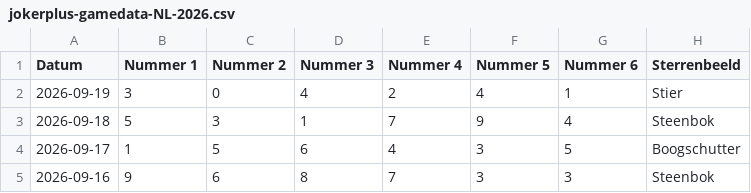
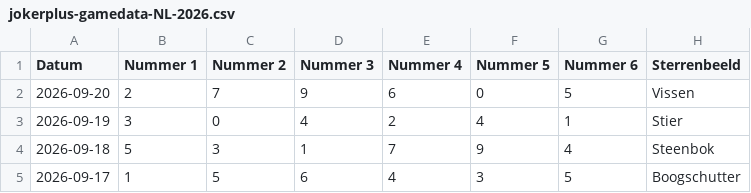
Before and after one commit to mcgunit/sequencePredictor, a CSV file: data/trainingData/jokerplus/jokerplus-gamedata-NL-2026.csv, drawn as a sheet; only a part is shown; the shorter side is filled out with more unchanged rows; the diff names each change by its address in the sheet, - before the commit and + after, or states it on an @@ line.

```diff
--- a/data/trainingData/jokerplus/jokerplus-gamedata-NL-2026.csv
+++ b/data/trainingData/jokerplus/jokerplus-gamedata-NL-2026.csv
+row 2: 2026-09-20 | 2 | 7 | 9 | 6 | 0 | 5 | Vissen
```
Also changed, not shown: data/trainingData/keno/keno-gamedata-NL-2026.csv, data/trainingData/pick3/pick3-gamedata-NL-2026.csv, 8 other files.
